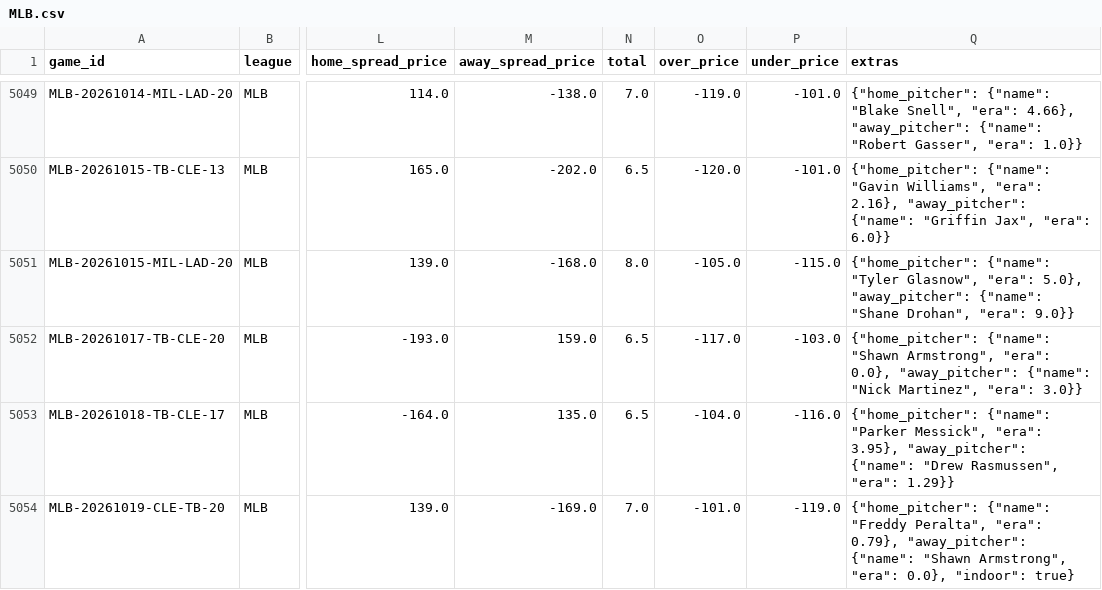
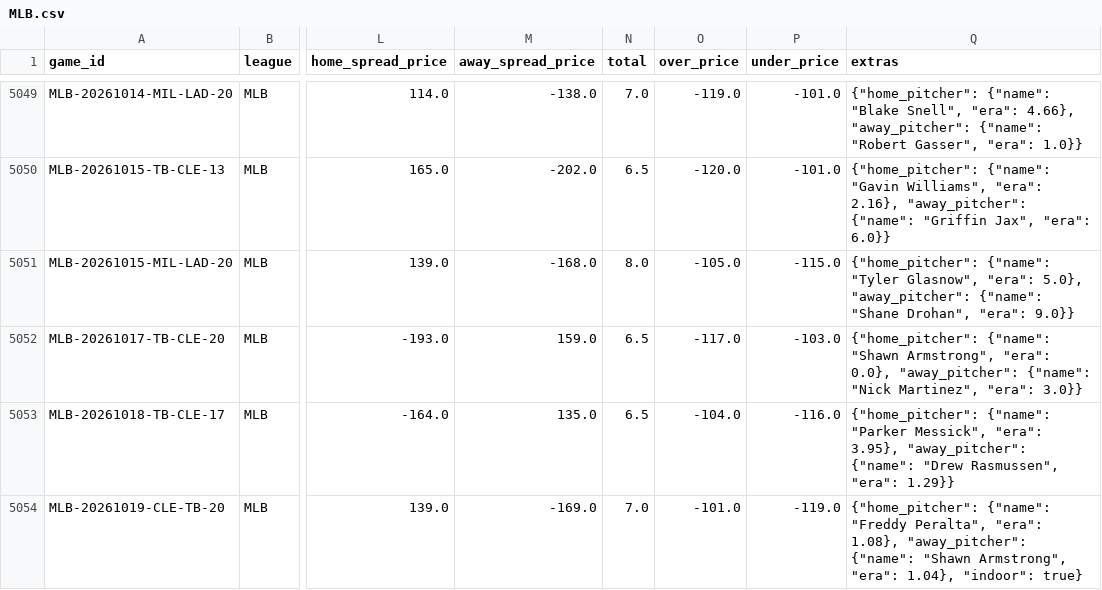
Before and after one commit to ElRico64/AlgoTradingBot, a CSV file: data/history/MLB.csv, drawn as a sheet; only a part is shown, gaps mark what is left out; the diff names each change by its address in the sheet, - before the commit and + after, or states it on an @@ line.

```diff
--- a/data/history/MLB.csv
+++ b/data/history/MLB.csv
-Q5054 (extras): …Peralta", "era": 0.79}, "away_pitcher": {"name": "Shawn Armstrong", "era": 0.0}, "indoor": true}
+Q5054 (extras): …Peralta", "era": 1.08}, "away_pitcher": {"name": "Shawn Armstrong", "era": 1.04}, "indoor": true}
```
Also changed, not shown: data/history/NBA.csv, data/history/NHL.csv, 4 other files.
